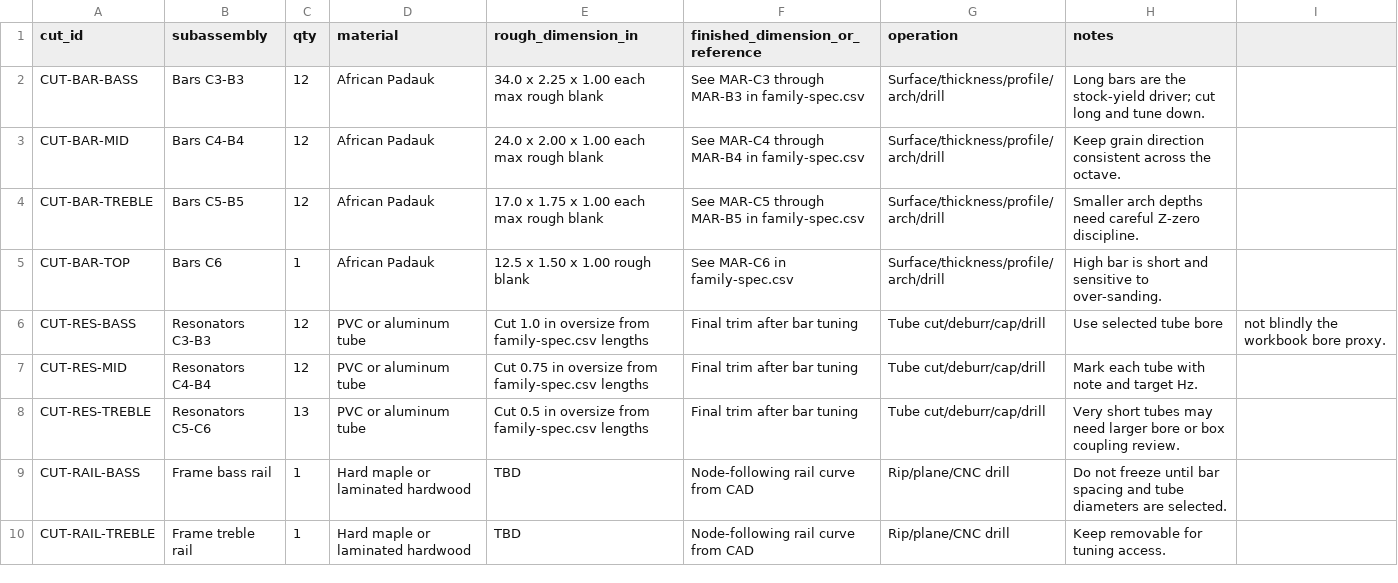
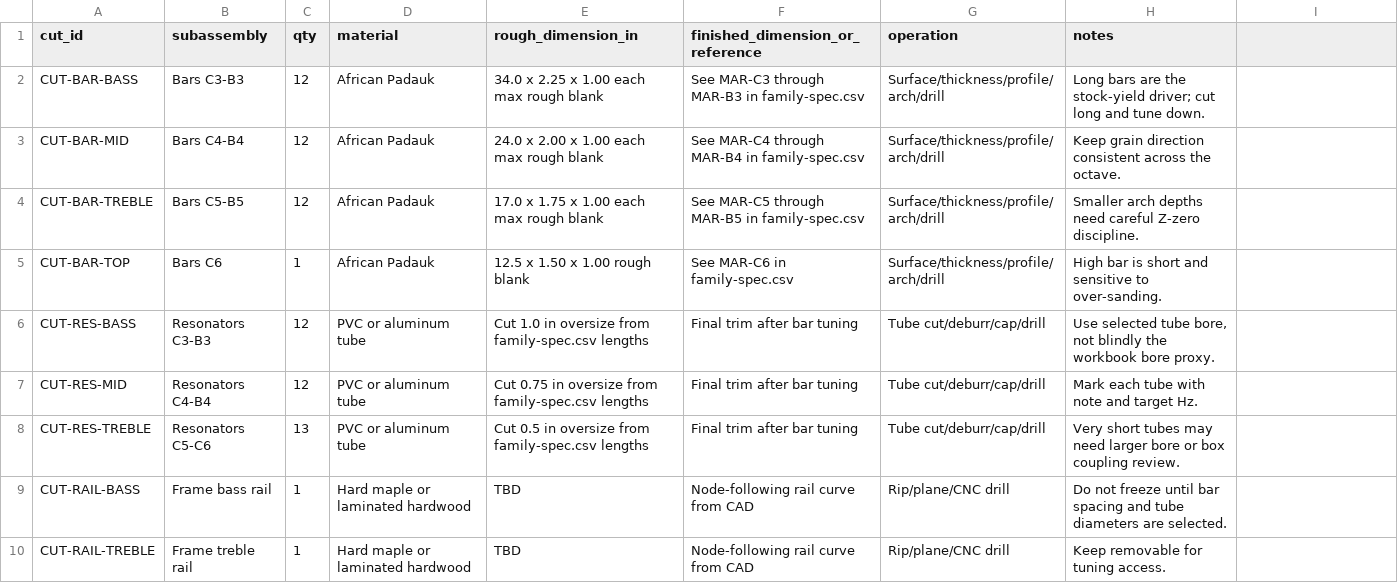
Before and after one commit to tonykoop/marimba, a CSV file: cut-list.csv, drawn as a sheet; only a part is shown.

```diff
--- a/cut-list.csv
+++ b/cut-list.csv
@@ -5,3 +5,3 @@ CUT-BAR-TREBLE,Bars C5-B5,12,African Padauk,"17.0 x 1.75 x 1.00 each max rough b
 CUT-BAR-TOP,Bars C6,1,African Padauk,"12.5 x 1.50 x 1.00 rough blank","See MAR-C6 in family-spec.csv",Surface/thickness/profile/arch/drill,High bar is short and sensitive to over-sanding.
-CUT-RES-BASS,Resonators C3-B3,12,PVC or aluminum tube,"Cut 1.0 in oversize from family-spec.csv lengths","Final trim after bar tuning",Tube cut/deburr/cap/drill,Use selected tube bore, not blindly the workbook bore proxy.
+CUT-RES-BASS,Resonators C3-B3,12,PVC or aluminum tube,"Cut 1.0 in oversize from family-spec.csv lengths","Final trim after bar tuning",Tube cut/deburr/cap/drill,"Use selected tube bore, not blindly the workbook bore proxy."
 CUT-RES-MID,Resonators C4-B4,12,PVC or aluminum tube,"Cut 0.75 in oversize from family-spec.csv lengths","Final trim after bar tuning",Tube cut/deburr/cap/drill,Mark each tube with note and target Hz.
```
Also changed, not shown: bom.csv, cnc/operations.csv, 13 other files.
